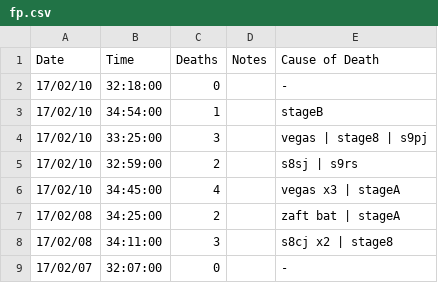
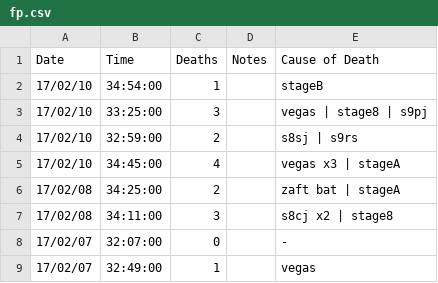
Before and after one commit to zomGreg/castlevaniac, a CSV file: content/data/fp.csv, drawn as a sheet; only a part is shown; the shorter side is filled out with more unchanged rows; the diff names each change by its address in the sheet, - before the commit and + after, or states it on an @@ line.

```diff
--- a/content/data/fp.csv
+++ b/content/data/fp.csv
-row 2: 17/02/10 | 32:18:00 | 0 |  | -
```
Also changed, not shown: 11 other files.
